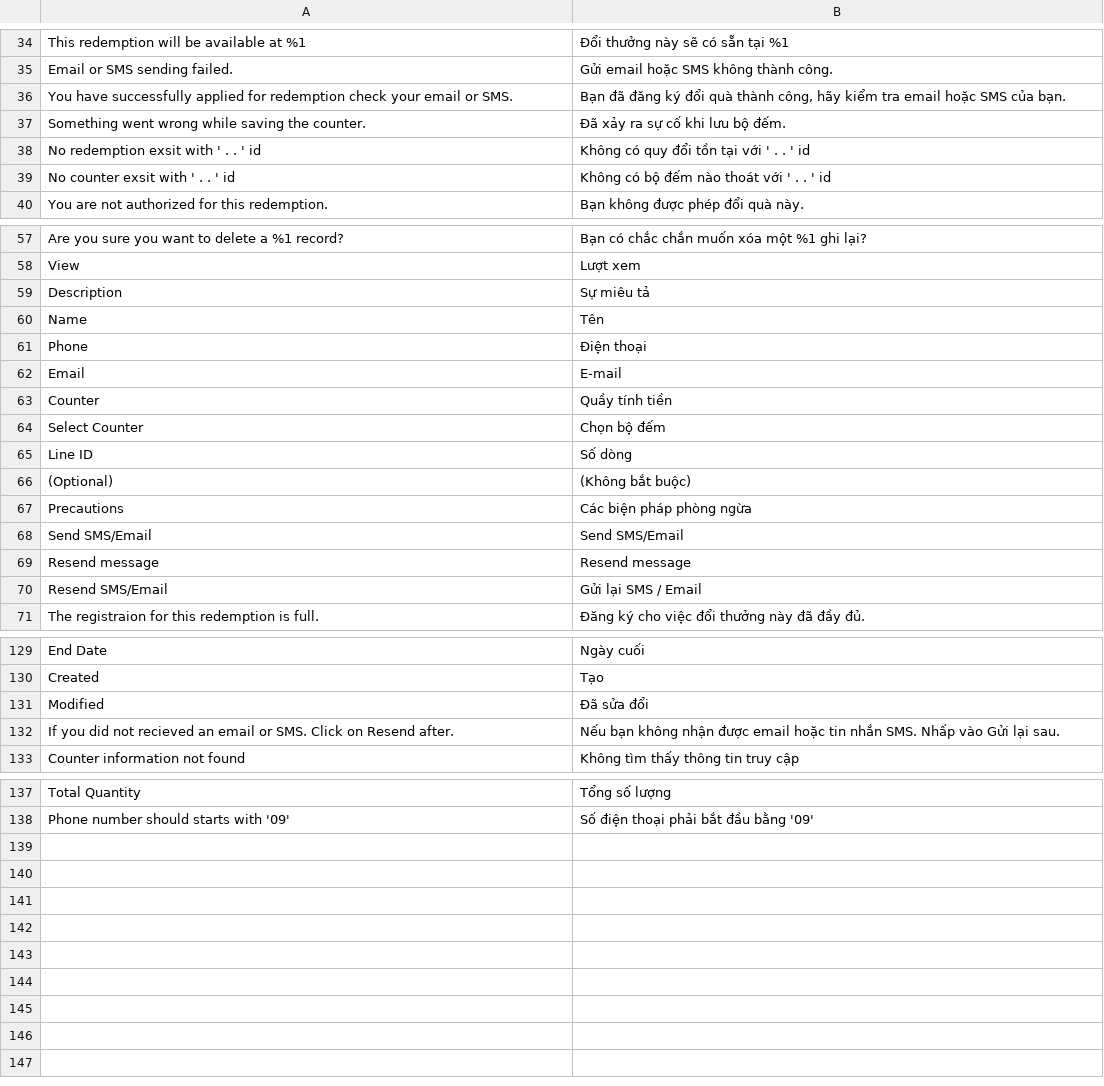
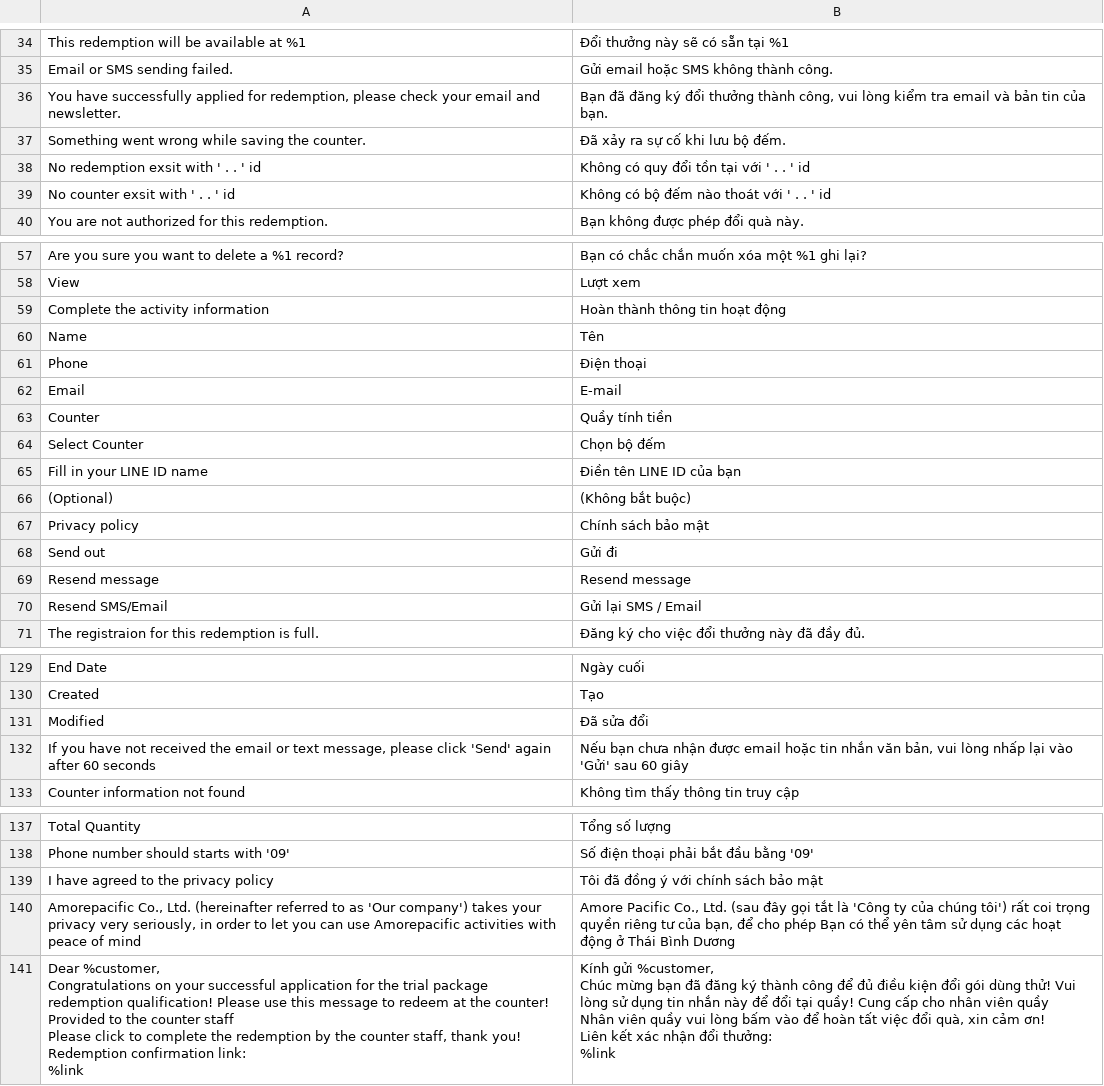
Before and after one commit to congvt305/staging-twap, a CSV file: app/code/Eguana/Redemption/i18n/vi_VN.csv, drawn as a sheet; only a part is shown, gaps mark what is left out; removed rows and columns are numbered as before the commit, all else as after; ↵ is a line break in a cell; the diff names each change by its address in the sheet, - before the commit and + after, or states it on an @@ line.

```diff
--- a/app/code/Eguana/Redemption/i18n/vi_VN.csv
+++ b/app/code/Eguana/Redemption/i18n/vi_VN.csv
-row 36: You have successfully applied for redemption check your email or SMS. | Bạn đã đăng ký đổi quà thành công, hãy kiểm tra email hoặc SMS của bạn.
+row 36: You have successfully applied for redemption, please check your email and newsletter. | Bạn đã đăng ký đổi thưởng thành công, vui lòng kiểm tra email và bản tin của bạn.
-row 59: Description | Sự miêu tả
+row 59: Complete the activity information | Hoàn thành thông tin hoạt động
-row 65: Line ID | Số dòng
+row 65: Fill in your LINE ID name | Điền tên LINE ID của bạn
-row 67: Precautions | Các biện pháp phòng ngừa
-row 68: Send SMS/Email | Send SMS/Email
+row 67: Privacy policy | Chính sách bảo mật
+row 68: Send out | Gửi đi
-row 132: If you did not recieved an email or SMS. Click on Resend after. | Nếu bạn không nhận được email hoặc tin nhắn SMS. Nhấp vào Gửi lại sau.
+row 132: If you have not received the email or text message, please click 'Send' again after 60 seconds | Nếu bạn chưa nhận được email hoặc tin nhắn văn bản, vui lòng nhấp lại vào 'Gửi' sau 60 giây
+row 139: I have agreed to the privacy policy | Tôi đã đồng ý với chính sách bảo mật
+row 140: Amorepacific Co., Ltd. (hereinafter referred to as 'Our company') takes your privacy very seriously, in order to let you can use Amorepacific activities with peace of mind | Amore Pacific Co., Ltd. (sau đây gọi tắt là 'Công ty của chúng tôi') rất coi trọng quyền riêng tư của bạn, để cho phép Bạn có thể yên tâm sử dụng các hoạt động ở Thái Bình Dương
+row 141: Dear %customer, ↵ Congratulations on your successful application for the trial package redemption qualification! Please use this message to redeem at the counter! Provided to the counter staff ↵ Please click to complete the redemption by the counter staff, thank you! ↵ Redemption confirmation link: ↵ %link | Kính gửi %customer, ↵ Chúc mừng bạn đã đăng ký thành công để đủ điều kiện đổi gói dùng thử! Vui lòng sử dụng tin nhắn này để đổi tại quầy! Cung cấp cho nhân viên quầy ↵ Nhân viên quầy vui lòng bấm vào để hoàn tất việc đổi quà, xin cảm ơn! ↵ Liên kết xác nhận đổi thưởng: ↵ %link
```
Also changed, not shown: app/code/Eguana/Redemption/i18n/en_US.csv, app/code/Eguana/Redemption/i18n/zh_Hant_TW.csv, 7 other files.
